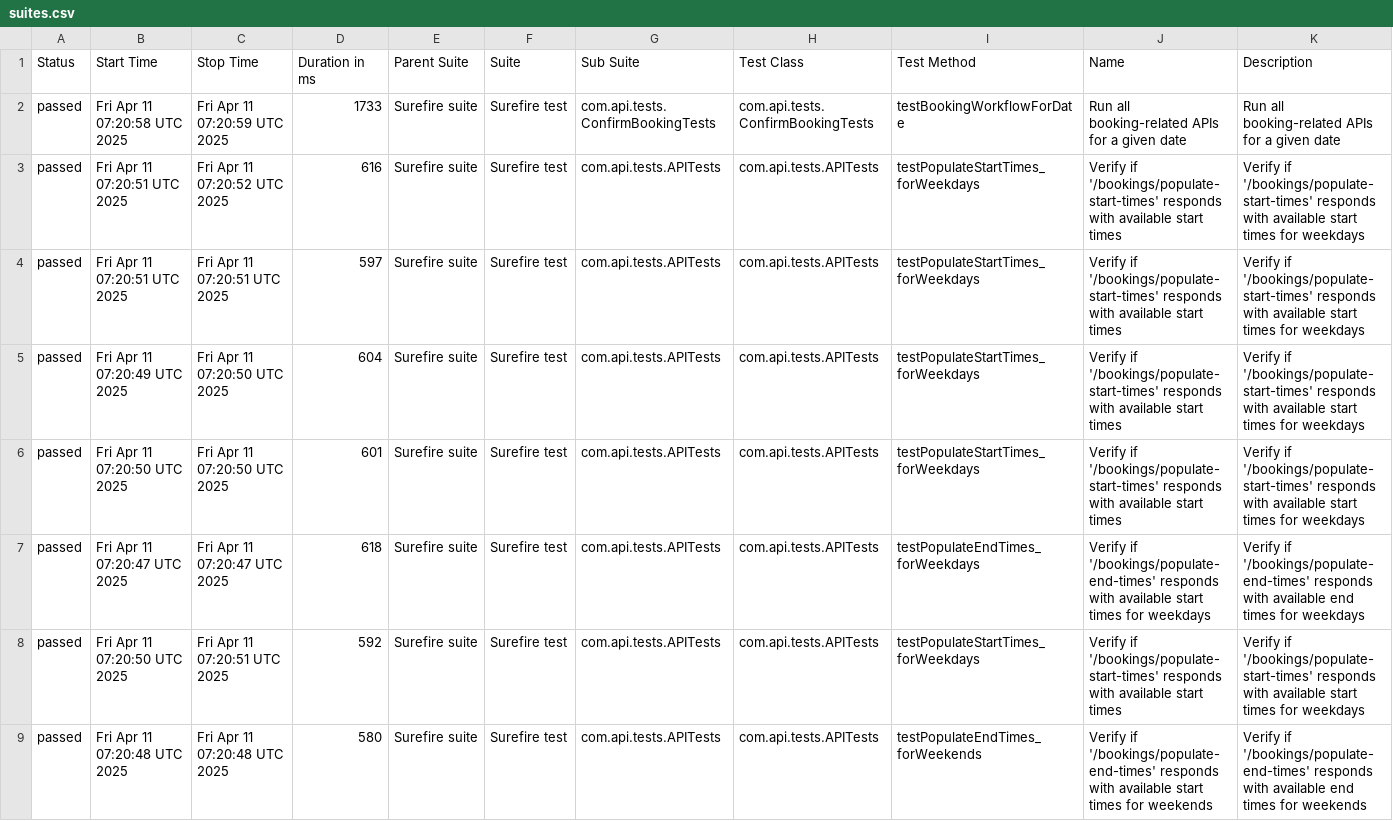
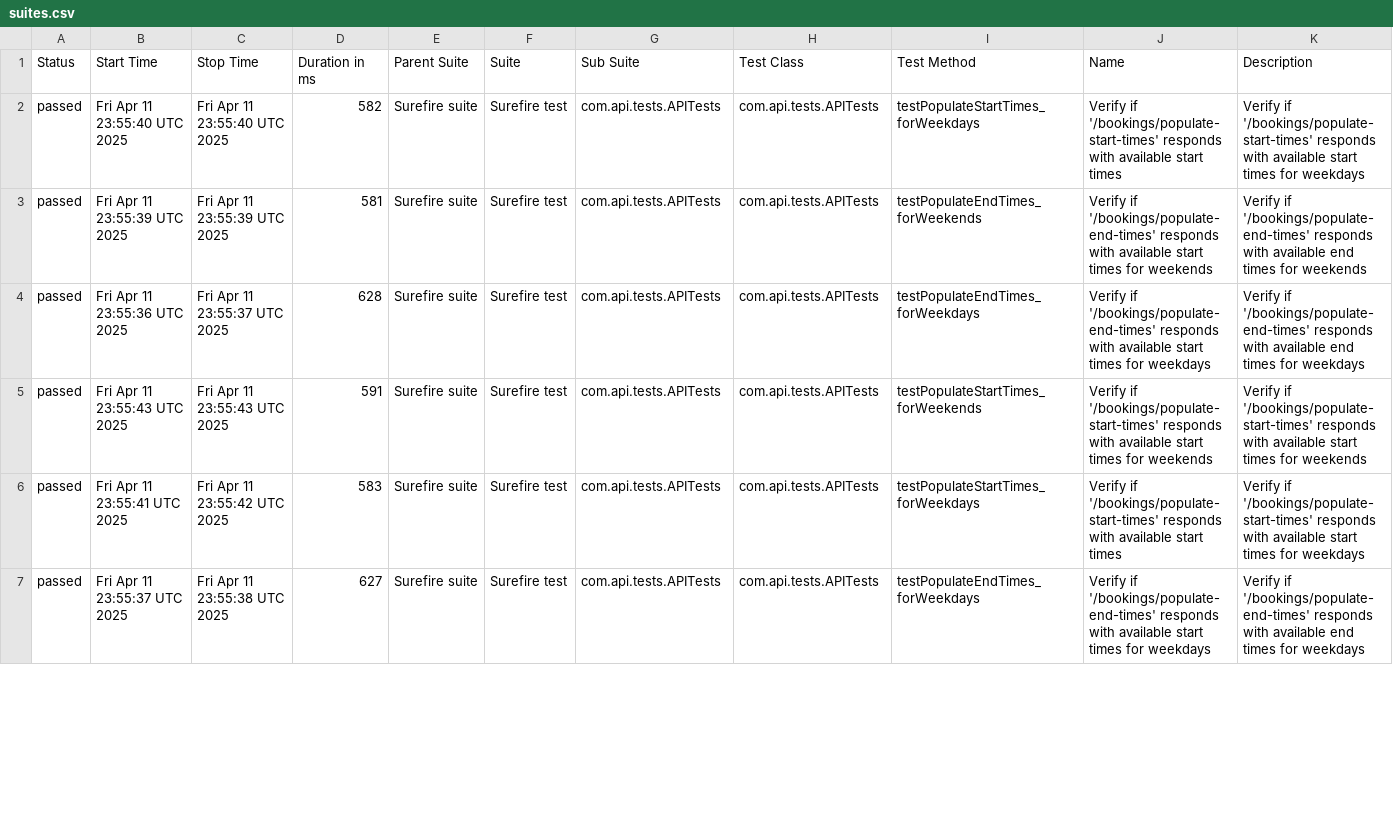
Before and after one commit to amitshokeen/PorticoTennisApp_API_TestAutomation, a CSV file: data/suites.csv, drawn as a sheet; only a part is shown; the diff covers the shown part only.

```diff
--- a/data/suites.csv
+++ b/data/suites.csv
@@ -1,9 +1,7 @@
 "Status","Start Time","Stop Time","Duration in ms","Parent Suite","Suite","Sub Suite","Test Class","Test Method","Name","Description"
-"passed","Fri Apr 11 07:20:58 UTC 2025","Fri Apr 11 07:20:59 UTC 2025","1733","Surefire suite","Surefire test","com.api.tests.ConfirmBookingTests","com.api.tests.ConfirmBookingTests","testBookingWorkflowForDate","Run all booking-related APIs for a given date","Run all booking-related APIs for a given date"
-"passed","Fri Apr 11 07:20:51 UTC 2025","Fri Apr 11 07:20:52 UTC 2025","616","Surefire suite","Surefire test","com.api.tests.APITests","com.api.tests.APITests","testPopulateStartTimes_forWeekdays","Verify if '/bookings/populate-start-times' responds with available start times","Verify if '/bookings/populate-start-times' responds with available start times for weekdays"
-"passed","Fri Apr 11 07:20:51 UTC 2025","Fri Apr 11 07:20:51 UTC 2025","597","Surefire suite","Surefire test","com.api.tests.APITests","com.api.tests.APITests","testPopulateStartTimes_forWeekdays","Verify if '/bookings/populate-start-times' responds with available start times","Verify if '/bookings/populate-start-times' responds with available start times for weekdays"
-"passed","Fri Apr 11 07:20:49 UTC 2025","Fri Apr 11 07:20:50 UTC 2025","604","Surefire suite","Surefire test","com.api.tests.APITests","com.api.tests.APITests","testPopulateStartTimes_forWeekdays","Verify if '/bookings/populate-start-times' responds with available start times","Verify if '/bookings/populate-start-times' responds with available start times for weekdays"
-"passed","Fri Apr 11 07:20:50 UTC 2025","Fri Apr 11 07:20:50 UTC 2025","601","Surefire suite","Surefire test","com.api.tests.APITests","com.api.tests.APITests","testPopulateStartTimes_forWeekdays","Verify if '/bookings/populate-start-times' responds with available start times","Verify if '/bookings/populate-start-times' responds with available start times for weekdays"
-"passed","Fri Apr 11 07:20:47 UTC 2025","Fri Apr 11 07:20:47 UTC 2025","618","Surefire suite","Surefire test","com.api.tests.APITests","com.api.tests.APITests","testPopulateEndTimes_forWeekdays","Verify if '/bookings/populate-end-times' responds with available start times for weekdays","Verify if '/bookings/populate-end-times' responds with available end times for weekdays"
-"passed","Fri Apr 11 07:20:50 UTC 2025","Fri Apr 11 07:20:51 UTC 2025","592","Surefire suite","Surefire test","com.api.tests.APITests","com.api.tests.APITests","testPopulateStartTimes_forWeekdays","Verify if '/bookings/populate-start-times' responds with available start times","Verify if '/bookings/populate-start-times' responds with available start times for weekdays"
-"passed","Fri Apr 11 07:20:48 UTC 2025","Fri Apr 11 07:20:48 UTC 2025","580","Surefire suite","Surefire test","com.api.tests.APITests","com.api.tests.APITests","testPopulateEndTimes_forWeekends","Verify if '/bookings/populate-end-times' responds with available start times for weekends","Verify if '/bookings/populate-end-times' responds with available end times for weekends"
+"passed","Fri Apr 11 23:55:40 UTC 2025","Fri Apr 11 23:55:40 UTC 2025","582","Surefire suite","Surefire test","com.api.tests.APITests","com.api.tests.APITests","testPopulateStartTimes_forWeekdays","Verify if '/bookings/populate-start-times' responds with available start times","Verify if '/bookings/populate-start-times' responds with available start times for weekdays"
+"passed","Fri Apr 11 23:55:39 UTC 2025","Fri Apr 11 23:55:39 UTC 2025","581","Surefire suite","Surefire test","com.api.tests.APITests","com.api.tests.APITests","testPopulateEndTimes_forWeekends","Verify if '/bookings/populate-end-times' responds with available start times for weekends","Verify if '/bookings/populate-end-times' responds with available end times for weekends"
+"passed","Fri Apr 11 23:55:36 UTC 2025","Fri Apr 11 23:55:37 UTC 2025","628","Surefire suite","Surefire test","com.api.tests.APITests","com.api.tests.APITests","testPopulateEndTimes_forWeekdays","Verify if '/bookings/populate-end-times' responds with available start times for weekdays","Verify if '/bookings/populate-end-times' responds with available end times for weekdays"
+"passed","Fri Apr 11 23:55:43 UTC 2025","Fri Apr 11 23:55:43 UTC 2025","591","Surefire suite","Surefire test","com.api.tests.APITests","com.api.tests.APITests","testPopulateStartTimes_forWeekends","Verify if '/bookings/populate-start-times' responds with available start times for weekends","Verify if '/bookings/populate-start-times' responds with available start times for weekends"
+"passed","Fri Apr 11 23:55:41 UTC 2025","Fri Apr 11 23:55:42 UTC 2025","583","Surefire suite","Surefire test","com.api.tests.APITests","com.api.tests.APITests","testPopulateStartTimes_forWeekdays","Verify if '/bookings/populate-start-times' responds with available start times","Verify if '/bookings/populate-start-times' responds with available start times for weekdays"
+"passed","Fri Apr 11 23:55:37 UTC 2025","Fri Apr 11 23:55:38 UTC 2025","627","Surefire suite","Surefire test","com.api.tests.APITests","com.api.tests.APITests","testPopulateEndTimes_forWeekdays","Verify if '/bookings/populate-end-times' responds with available start times for weekdays","Verify if '/bookings/populate-end-times' responds with available end times for weekdays"
```
Also changed, not shown: 2 added rows and 56 edited cells elsewhere in this file, data/behaviors.csv, 56 other files.
